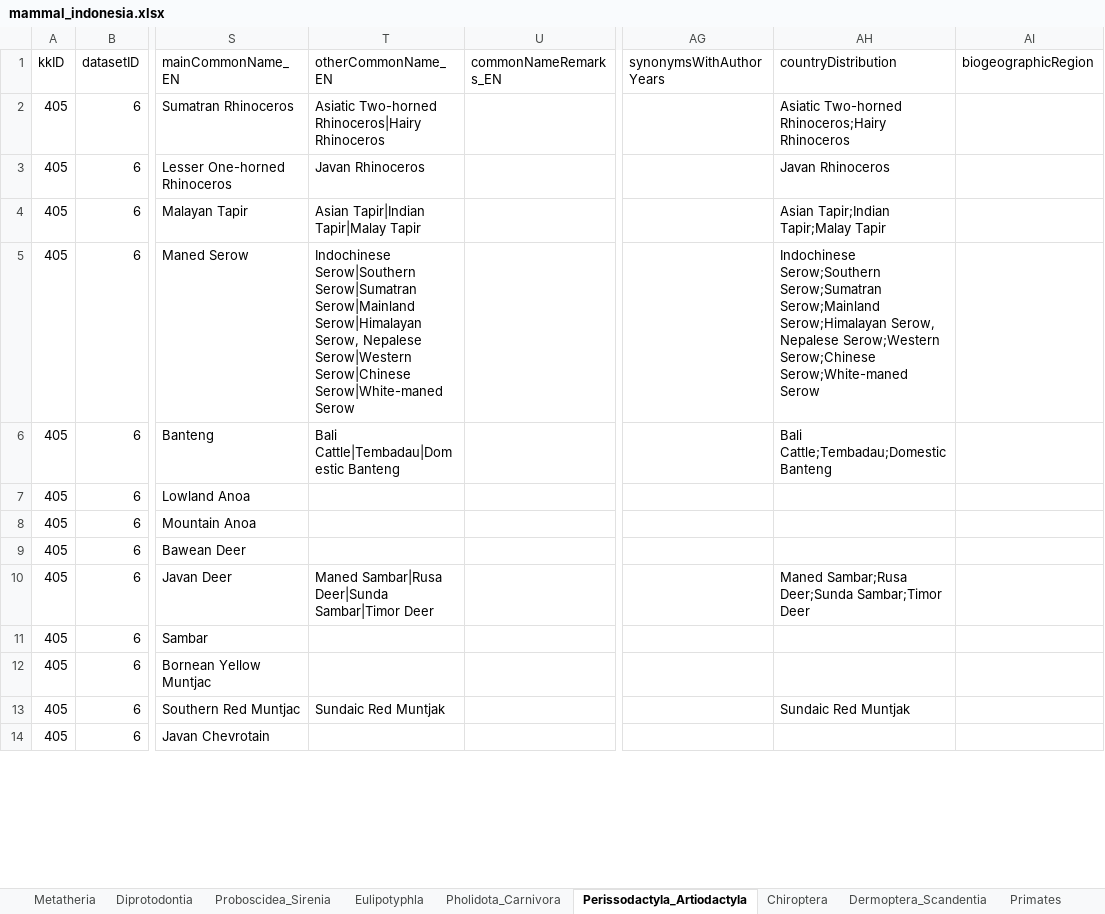
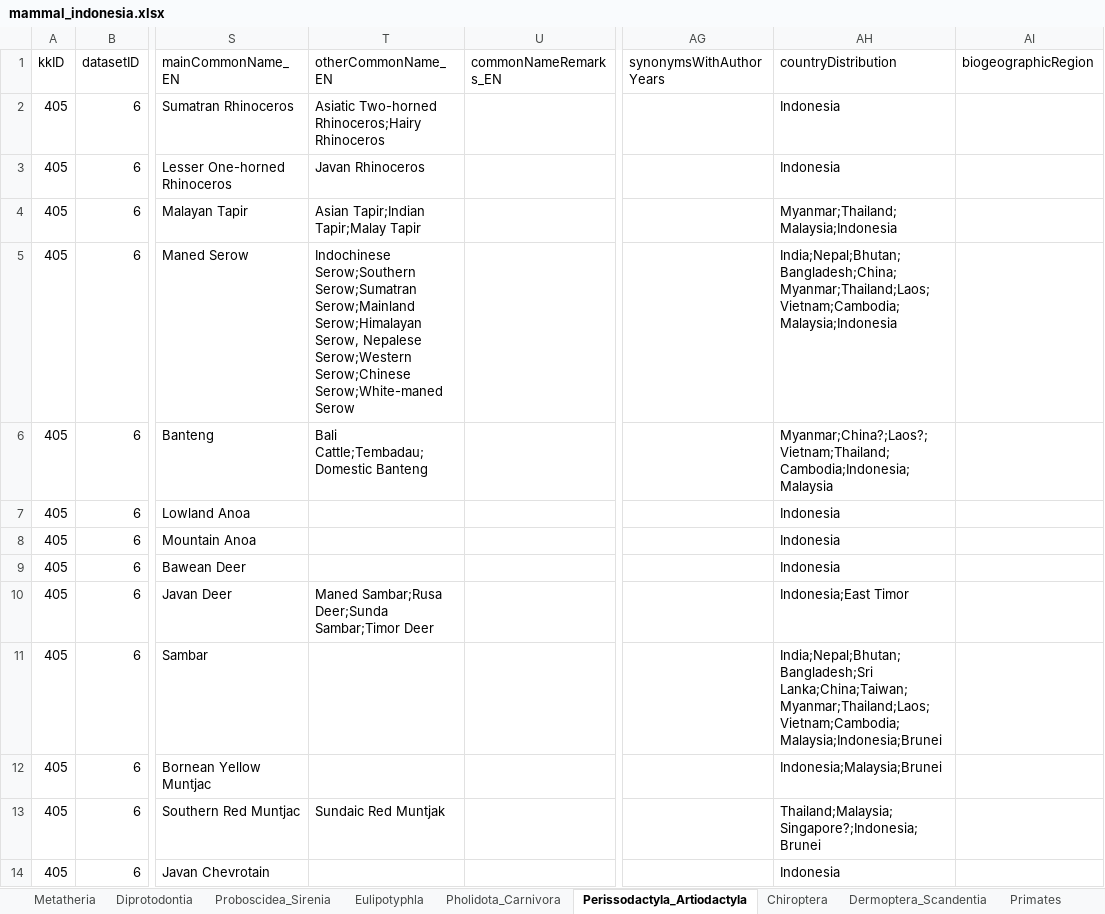
Before and after one commit to biodivina/mammal-scripts, an Excel workbook: results/mammal_indonesia.xlsx, sheet Perissodactyla_Artiodactyla, drawn as a sheet; only a part is shown, gaps mark what is left out; values as stored, in another font and other column widths than the file's, no borders; the diff covers the shown part only; the diff names each change by its address in the sheet, - before the commit and + after, or states it on an @@ line.

```diff
--- a/results/mammal_indonesia.xlsx (sheet Perissodactyla_Artiodactyla)
+++ b/results/mammal_indonesia.xlsx (sheet Perissodactyla_Artiodactyla)
-T2 (otherCommonName_EN): Asiatic Two-horned Rhinoceros|Hairy Rhinoceros
+T2 (otherCommonName_EN): Asiatic Two-horned Rhinoceros;Hairy Rhinoceros
-AH2 (countryDistribution): Asiatic Two-horned Rhinoceros;Hairy Rhinoceros
+AH2 (countryDistribution): Indonesia
-AH3 (countryDistribution): Javan Rhinoceros
+AH3 (countryDistribution): Indonesia
-T4 (otherCommonName_EN): Asian Tapir|Indian Tapir|Malay Tapir
+T4 (otherCommonName_EN): Asian Tapir;Indian Tapir;Malay Tapir
-AH4 (countryDistribution): Asian Tapir;Indian Tapir;Malay Tapir
+AH4 (countryDistribution): Myanmar;Thailand;Malaysia;Indonesia
-T5 (otherCommonName_EN): Indochinese Serow|Southern Serow|Sumatran Serow|Mainland Serow|Himalayan Serow, Nepalese Serow|Western Serow|Chinese Serow|White-maned Serow
+T5 (otherCommonName_EN): Indochinese Serow;Southern Serow;Sumatran Serow;Mainland Serow;Himalayan Serow, Nepalese Serow;Western Serow;Chinese Serow;White-maned Serow
-AH5 (countryDistribution): Indochinese Serow;Southern Serow;Sumatran Serow;Mainland Serow;Himalayan Serow, Nepalese Serow;Western Serow;Chinese Serow;White-maned Serow
+AH5 (countryDistribution): India;Nepal;Bhutan;Bangladesh;China;Myanmar;Thailand;Laos;Vietnam;Cambodia;Malaysia;Indonesia
-T6 (otherCommonName_EN): Bali Cattle|Tembadau|Domestic Banteng
+T6 (otherCommonName_EN): Bali Cattle;Tembadau;Domestic Banteng
-AH6 (countryDistribution): Bali Cattle;Tembadau;Domestic Banteng
+AH6 (countryDistribution): Myanmar;China?;Laos?;Vietnam;Thailand;Cambodia;Indonesia;Malaysia
-AH7:AH9 (countryDistribution): (empty)
+AH7:AH9 (countryDistribution): Indonesia
-T10 (otherCommonName_EN): Maned Sambar|Rusa Deer|Sunda Sambar|Timor Deer
+T10 (otherCommonName_EN): Maned Sambar;Rusa Deer;Sunda Sambar;Timor Deer
-AH10 (countryDistribution): Maned Sambar;Rusa Deer;Sunda Sambar;Timor Deer
+AH10 (countryDistribution): Indonesia;East Timor
-AH11 (countryDistribution): (empty)
+AH11 (countryDistribution): India;Nepal;Bhutan;Bangladesh;Sri Lanka;China;Taiwan;Myanmar;Thailand;Laos;Vietnam;Cambodia;Malaysia;Indonesia;Brunei
-AH12 (countryDistribution): (empty)
+AH12 (countryDistribution): Indonesia;Malaysia;Brunei
-AH13 (countryDistribution): Sundaic Red Muntjak
+AH13 (countryDistribution): Thailand;Malaysia;Singapore?;Indonesia;Brunei
-AH14 (countryDistribution): (empty)
+AH14 (countryDistribution): Indonesia
```
Also changed, not shown: 72 edited cells elsewhere in this sheet, sheet Lagomorpha_Rodentia, sheet Chiroptera, sheet Primates, sheet Diprotodontia, sheet Eulipotyphla, sheet Pholidota_Carnivora, 3 more sheets, 1 other file.
